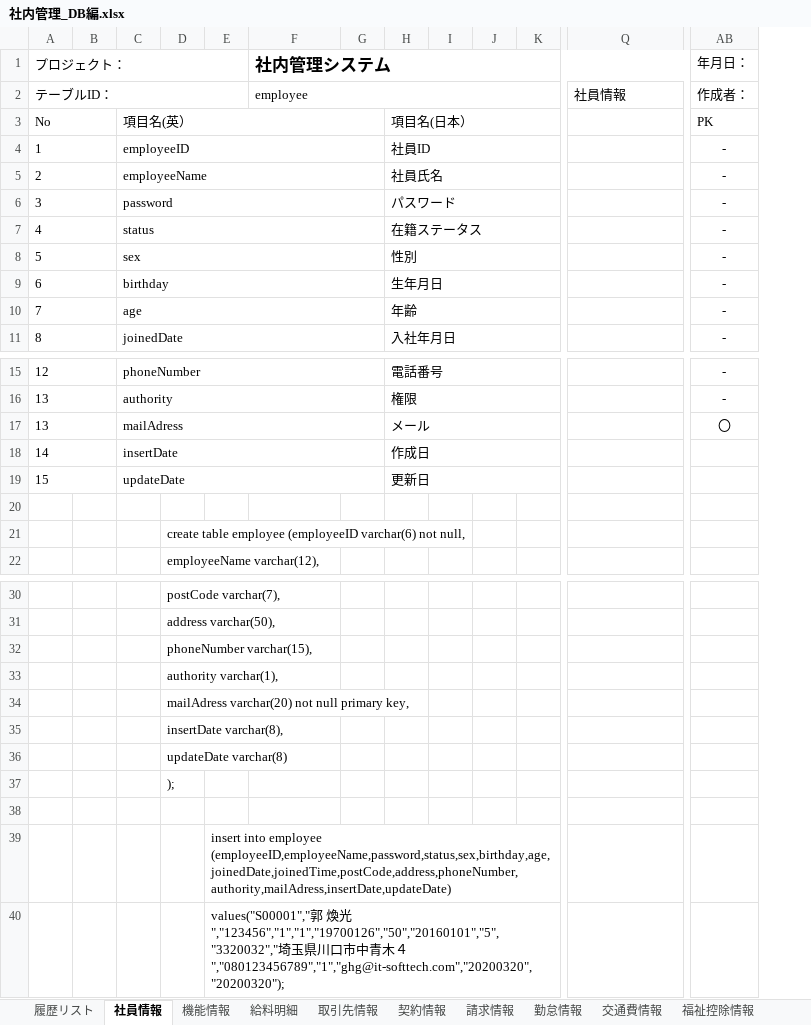
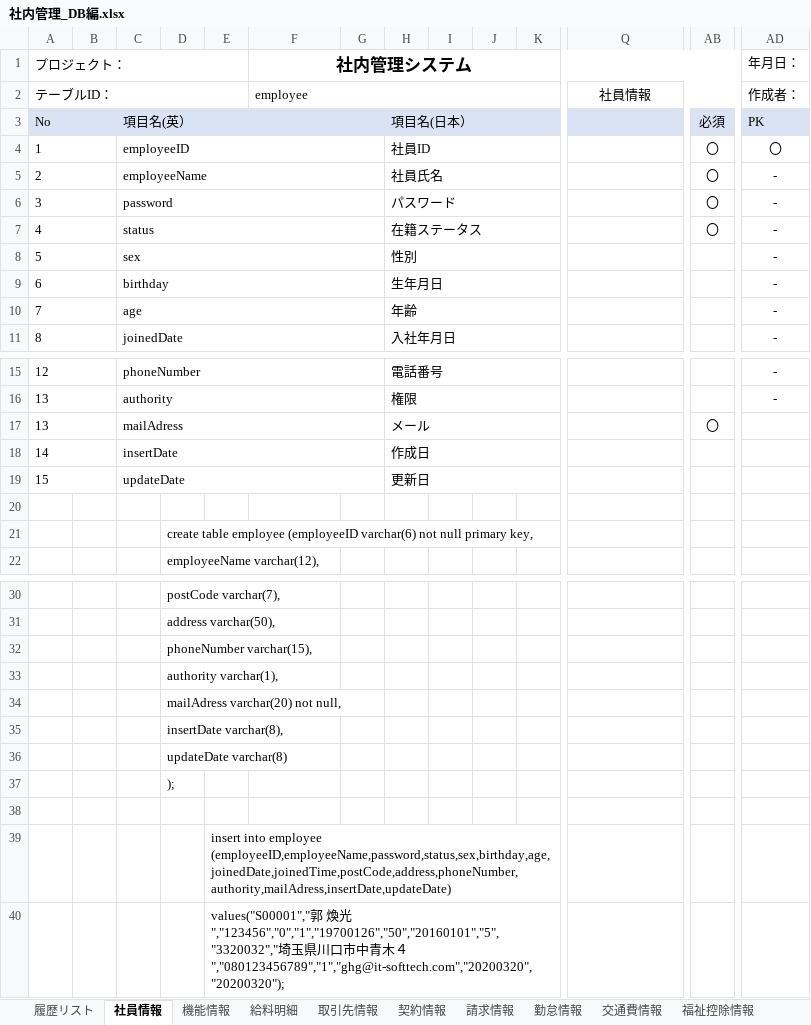
Before and after one commit to softtechSoft/office, an Excel workbook: DOC/DB編/社内管理_DB編.xlsx, sheet 社員情報, drawn as a sheet; only a part is shown, gaps mark what is left out; values as stored, in another font and other column widths than the file's, no borders; addresses are those after the commit; the diff covers the shown part only; the diff names each change by its address in the sheet, - before the commit and + after, or states it on an @@ line.

```diff
--- a/DOC/DB編/社内管理_DB編.xlsx (sheet 社員情報)
+++ b/DOC/DB編/社内管理_DB編.xlsx (sheet 社員情報)
+column AB, rows 3-7: 必須 | 〇 | 〇 | 〇 | 〇; row 17: 〇
-F1 alignment: left
+F1 alignment: center
-Q2 alignment: left
+Q2 alignment: center
-A3:Q3 fill: none
+A3:Q3 fill: #DAE3F3
-AD3 fill: none
+AD3 fill: #DAE3F3
-AD4 (作成者：): -
+AD4 (作成者：): 〇
-AD17 (作成者：): 〇
+AD17 (作成者：): (empty)
-D21: …varchar(6) not null,
+D21: …varchar(6) not null primary key,
-D34: mailAdress varchar(20) not null primary key,
+D34: mailAdress varchar(20) not null,
-E40: …煥光","123456","1","1","19700126","50","20160101","5","3320032","埼玉…
+E40: …煥光","123456","0","1","19700126","50","20160101","5","3320032","埼玉…
```
Also changed, not shown: 1 added column and cell formats elsewhere in this sheet, sheet 給料明細, 1 other file.
